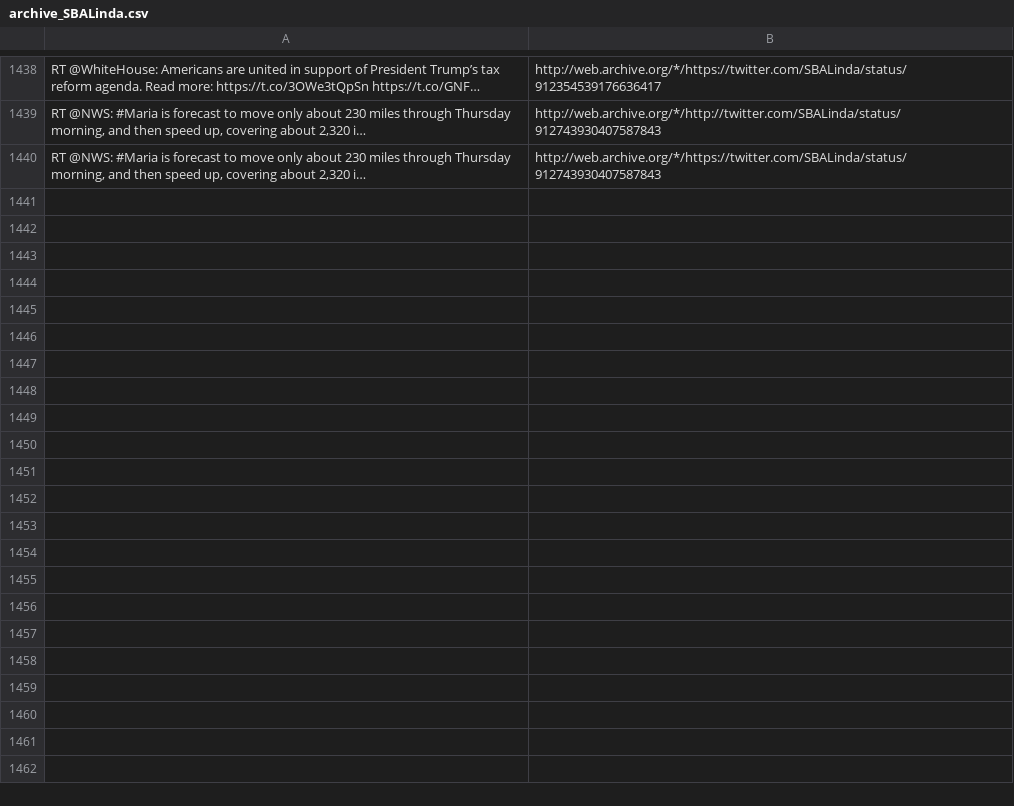
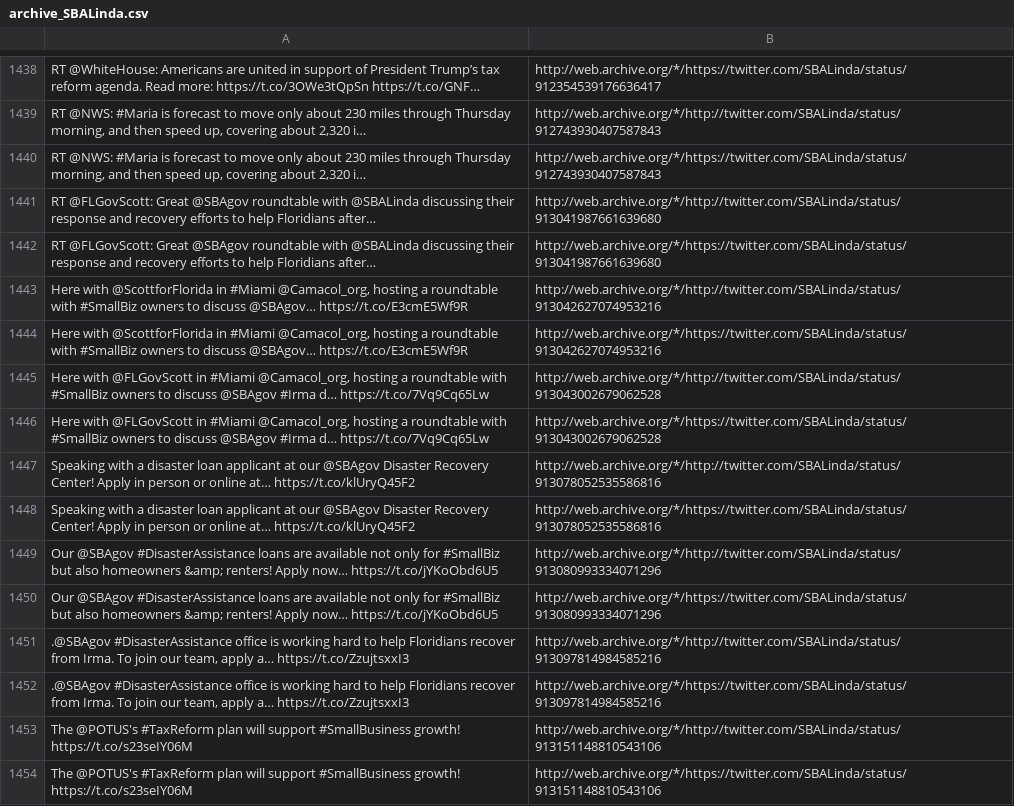
Before and after one commit to patrick-brian-mooney/archive-junta, a CSV file: data/archive_SBALinda.csv, drawn as a sheet; only a part is shown, gaps mark what is left out; the diff names each change by its address in the sheet, - before the commit and + after, or states it on an @@ line.

```diff
--- a/data/archive_SBALinda.csv
+++ b/data/archive_SBALinda.csv
+row 1441: RT @FLGovScott: Great @SBAgov roundtable with @SBALinda discussing their response and recovery efforts to help Floridians after… | http://web.archive.org/*/http://twitter.com/SBALinda/status/913041987661639680
+row 1442: RT @FLGovScott: Great @SBAgov roundtable with @SBALinda discussing their response and recovery efforts to help Floridians after… | http://web.archive.org/*/https://twitter.com/SBALinda/status/913041987661639680
+row 1443: Here with @ScottforFlorida in #Miami @Camacol_org, hosting a roundtable with #SmallBiz owners to discuss @SBAgov… https://t.co/E3cmE5Wf9R | http://web.archive.org/*/http://twitter.com/SBALinda/status/913042627074953216
+row 1444: Here with @ScottforFlorida in #Miami @Camacol_org, hosting a roundtable with #SmallBiz owners to discuss @SBAgov… https://t.co/E3cmE5Wf9R | http://web.archive.org/*/https://twitter.com/SBALinda/status/913042627074953216
+row 1445: Here with @FLGovScott in #Miami @Camacol_org, hosting a roundtable with #SmallBiz owners to discuss @SBAgov #Irma d… https://t.co/7Vq9Cq65Lw | http://web.archive.org/*/http://twitter.com/SBALinda/status/913043002679062528
+row 1446: Here with @FLGovScott in #Miami @Camacol_org, hosting a roundtable with #SmallBiz owners to discuss @SBAgov #Irma d… https://t.co/7Vq9Cq65Lw | http://web.archive.org/*/https://twitter.com/SBALinda/status/913043002679062528
+row 1447: Speaking with a disaster loan applicant at our @SBAgov Disaster Recovery Center! Apply in person or online at… https://t.co/klUryQ45F2 | http://web.archive.org/*/http://twitter.com/SBALinda/status/913078052535586816
+row 1448: Speaking with a disaster loan applicant at our @SBAgov Disaster Recovery Center! Apply in person or online at… https://t.co/klUryQ45F2 | http://web.archive.org/*/https://twitter.com/SBALinda/status/913078052535586816
+row 1449: Our @SBAgov #DisasterAssistance loans are available not only for #SmallBiz but also homeowners &amp; renters! Apply now… https://t.co/jYKoObd6U5 | http://web.archive.org/*/http://twitter.com/SBALinda/status/913080993334071296
+row 1450: Our @SBAgov #DisasterAssistance loans are available not only for #SmallBiz but also homeowners &amp; renters! Apply now… https://t.co/jYKoObd6U5 | http://web.archive.org/*/https://twitter.com/SBALinda/status/913080993334071296
+row 1451: .@SBAgov #DisasterAssistance office is working hard to help Floridians recover from Irma. To join our team, apply a… https://t.co/ZzujtsxxI3 | http://web.archive.org/*/http://twitter.com/SBALinda/status/913097814984585216
+row 1452: .@SBAgov #DisasterAssistance office is working hard to help Floridians recover from Irma. To join our team, apply a… https://t.co/ZzujtsxxI3 | http://web.archive.org/*/https://twitter.com/SBALinda/status/913097814984585216
+row 1453: The @POTUS's #TaxReform plan will support #SmallBusiness growth! https://t.co/s23seIY06M | http://web.archive.org/*/http://twitter.com/SBALinda/status/913151148810543106
+row 1454: The @POTUS's #TaxReform plan will support #SmallBusiness growth! https://t.co/s23seIY06M | http://web.archive.org/*/https://twitter.com/SBALinda/status/913151148810543106
```
Also changed, not shown: data/archive_POTUS.csv, data/archive_PressSec.csv, 28 other files.
